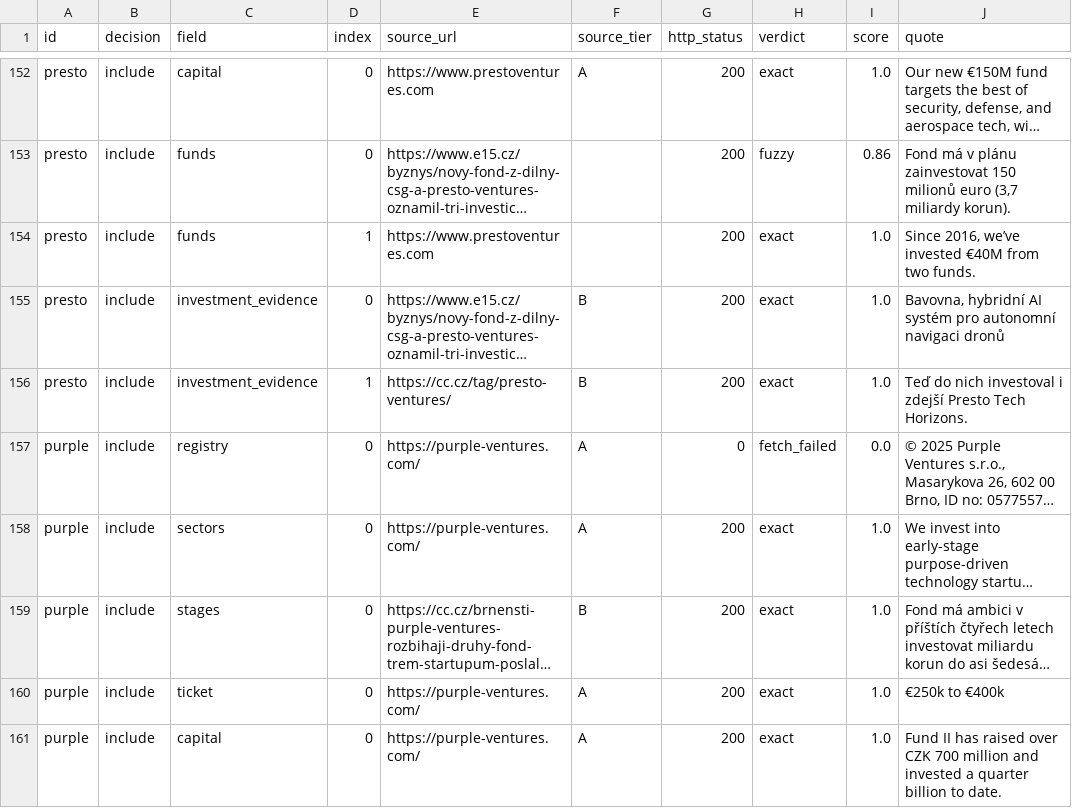
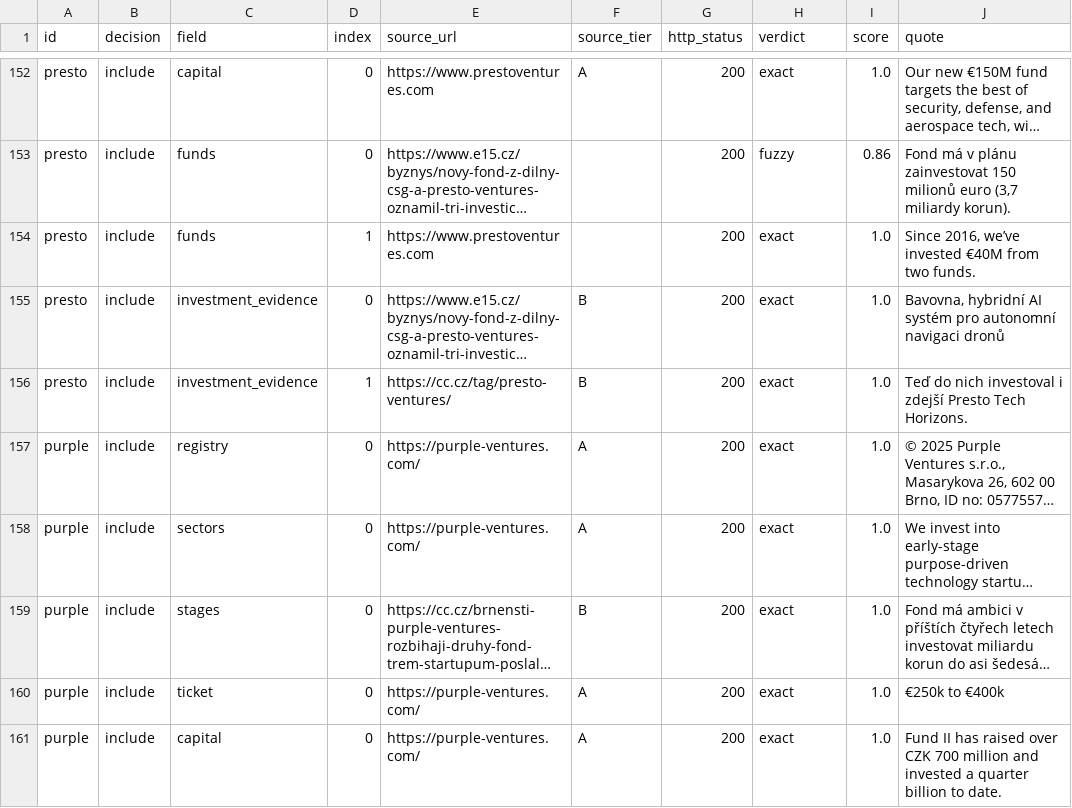
Before and after one commit to Fredy1989/investor-db, a CSV file: data/quote_check.csv, drawn as a sheet; only a part is shown, gaps mark what is left out; long unchanged cells end in …; the diff names each change by its address in the sheet, - before the commit and + after, or states it on an @@ line.

```diff
--- a/data/quote_check.csv
+++ b/data/quote_check.csv
-G157 (http_status): 0
+G157 (http_status): 200
-H157 (verdict): fetch_failed
+H157 (verdict): exact
-I157 (score): 0.0
+I157 (score): 1.0
```
